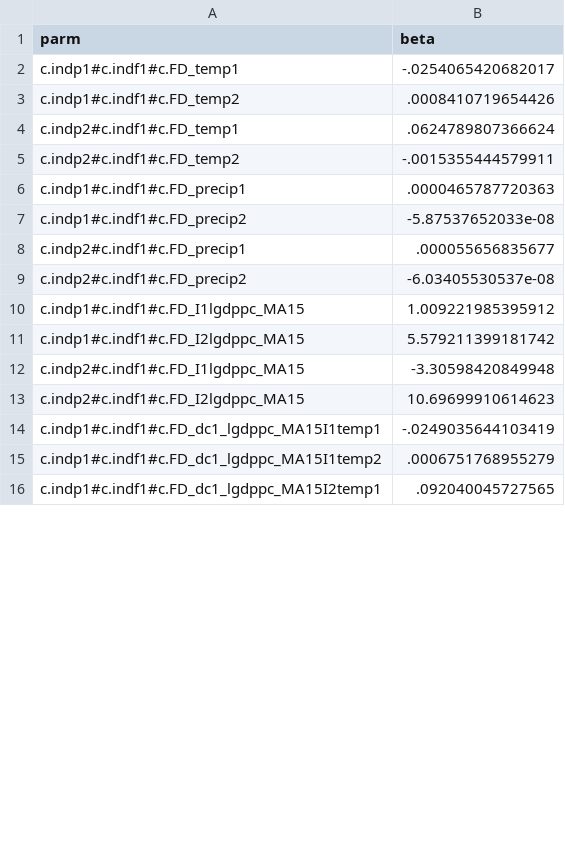
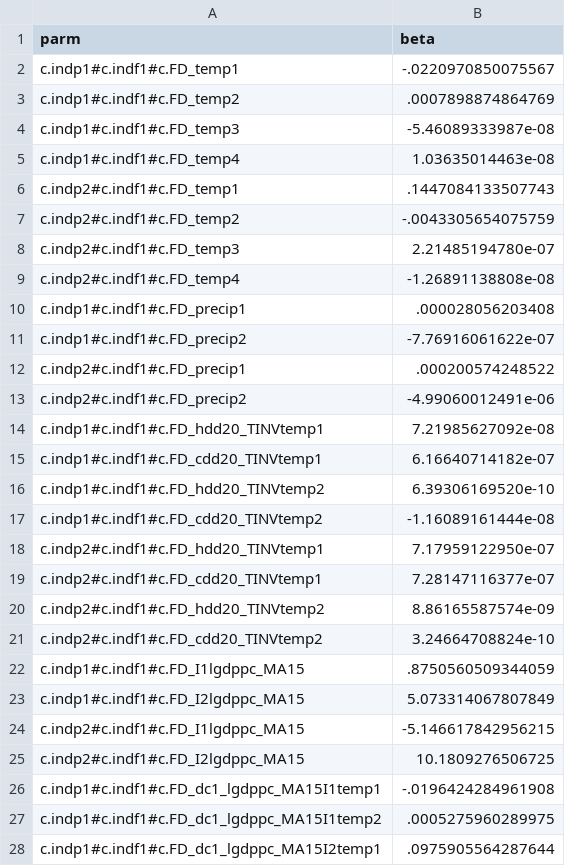
Before and after one commit to econwiz/summeraliaclimate, a CSV file: code/energy_uncertainty/data/regression/sters/FD_FGLS_inter_TINV_clim_lininter_JRA_3Q_coeff.csv, drawn as a sheet; only a part is shown; the diff covers the shown part only.

```diff
--- a/code/energy_uncertainty/data/regression/sters/FD_FGLS_inter_TINV_clim_lininter_JRA_3Q_coeff.csv
+++ b/code/energy_uncertainty/data/regression/sters/FD_FGLS_inter_TINV_clim_lininter_JRA_3Q_coeff.csv
@@ -1,16 +1,28 @@
 parm,beta
-c.indp1#c.indf1#c.FD_temp1,-.0254065420682017
-c.indp1#c.indf1#c.FD_temp2,.0008410719654426
-c.indp2#c.indf1#c.FD_temp1,.0624789807366624
-c.indp2#c.indf1#c.FD_temp2,-.0015355444579911
-c.indp1#c.indf1#c.FD_precip1,.0000465787720363
-c.indp1#c.indf1#c.FD_precip2,-5.87537652033e-08
-c.indp2#c.indf1#c.FD_precip1,.000055656835677
-c.indp2#c.indf1#c.FD_precip2,-6.03405530537e-08
-c.indp1#c.indf1#c.FD_I1lgdppc_MA15,1.009221985395912
-c.indp1#c.indf1#c.FD_I2lgdppc_MA15,5.579211399181742
-c.indp2#c.indf1#c.FD_I1lgdppc_MA15,-3.30598420849948
-c.indp2#c.indf1#c.FD_I2lgdppc_MA15,10.69699910614623
-c.indp1#c.indf1#c.FD_dc1_lgdppc_MA15I1temp1,-.0249035644103419
-c.indp1#c.indf1#c.FD_dc1_lgdppc_MA15I1temp2,.0006751768955279
-c.indp1#c.indf1#c.FD_dc1_lgdppc_MA15I2temp1,.092040045727565
+c.indp1#c.indf1#c.FD_temp1,-.0220970850075567
+c.indp1#c.indf1#c.FD_temp2,.0007898874864769
+c.indp1#c.indf1#c.FD_temp3,-5.46089333987e-08
+c.indp1#c.indf1#c.FD_temp4,1.03635014463e-08
+c.indp2#c.indf1#c.FD_temp1,.1447084133507743
+c.indp2#c.indf1#c.FD_temp2,-.0043305654075759
+c.indp2#c.indf1#c.FD_temp3,2.21485194780e-07
+c.indp2#c.indf1#c.FD_temp4,-1.26891138808e-08
+c.indp1#c.indf1#c.FD_precip1,.000028056203408
+c.indp1#c.indf1#c.FD_precip2,-7.76916061622e-07
+c.indp2#c.indf1#c.FD_precip1,.000200574248522
+c.indp2#c.indf1#c.FD_precip2,-4.99060012491e-06
+c.indp1#c.indf1#c.FD_hdd20_TINVtemp1,7.21985627092e-08
+c.indp1#c.indf1#c.FD_cdd20_TINVtemp1,6.16640714182e-07
+c.indp1#c.indf1#c.FD_hdd20_TINVtemp2,6.39306169520e-10
+c.indp1#c.indf1#c.FD_cdd20_TINVtemp2,-1.16089161444e-08
+c.indp2#c.indf1#c.FD_hdd20_TINVtemp1,7.17959122950e-07
+c.indp2#c.indf1#c.FD_cdd20_TINVtemp1,7.28147116377e-07
+c.indp2#c.indf1#c.FD_hdd20_TINVtemp2,8.86165587574e-09
+c.indp2#c.indf1#c.FD_cdd20_TINVtemp2,3.24664708824e-10
+c.indp1#c.indf1#c.FD_I1lgdppc_MA15,.8750560509344059
+c.indp1#c.indf1#c.FD_I2lgdppc_MA15,5.073314067807849
+c.indp2#c.indf1#c.FD_I1lgdppc_MA15,-5.146617842956215
+c.indp2#c.indf1#c.FD_I2lgdppc_MA15,10.1809276506725
+c.indp1#c.indf1#c.FD_dc1_lgdppc_MA15I1temp1,-.0196424284961908
+c.indp1#c.indf1#c.FD_dc1_lgdppc_MA15I1temp2,.0005275960289975
+c.indp1#c.indf1#c.FD_dc1_lgdppc_MA15I2temp1,.0975905564287644
```
Also changed, not shown: 20 edited cells elsewhere in this file, code/energy_uncertainty/data/regression/sters/FD_FGLS_global_ERA5_vcov_long.csv, code/energy_uncertainty/data/regression/sters/FD_FGLS_global_JRA_3Q_vcov_long.csv, 29 other files.
